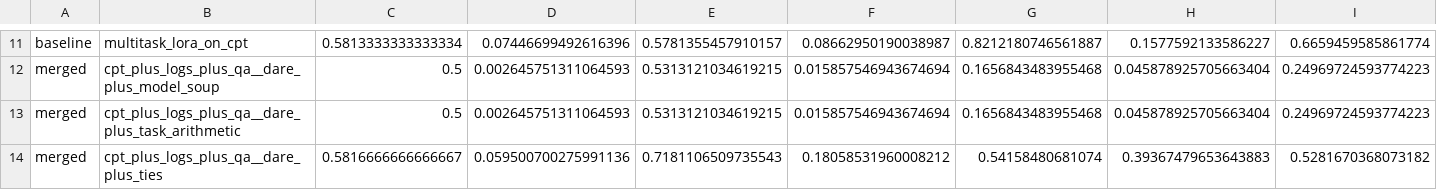
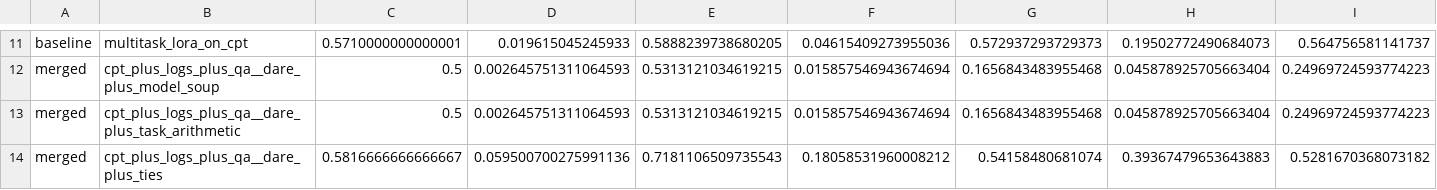
Before and after one commit to granatic12/model_merging, a CSV file: artifacts/results/all_metrics_mean_std.csv, drawn as a sheet; only a part is shown, gaps mark what is left out; the diff covers the shown part only; the diff names each change by its address in the sheet, - before the commit and + after, or states it on an @@ line.

```diff
--- a/artifacts/results/all_metrics_mean_std.csv
+++ b/artifacts/results/all_metrics_mean_std.csv
-C11: 0.5813333333333334
+C11: 0.5710000000000001
-D11: 0.07446699492616396
+D11: 0.019615045245933
-E11: 0.5781355457910157
+E11: 0.5888239738680205
-F11: 0.08662950190038987
+F11: 0.04615409273955036
-G11: 0.8212180746561887
+G11: 0.572937293729373
-H11: 0.1577592133586227
+H11: 0.19502772490684073
-I11: 0.6659459585861774
+I11: 0.564756581141737
```
Also changed, not shown: 105 edited cells elsewhere in this file, artifacts/results/all_metrics_raw.csv, artifacts/results/main_report_mean_std.csv, 3 other files.
